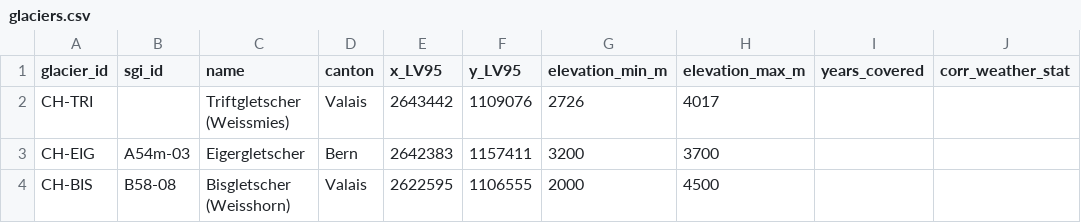
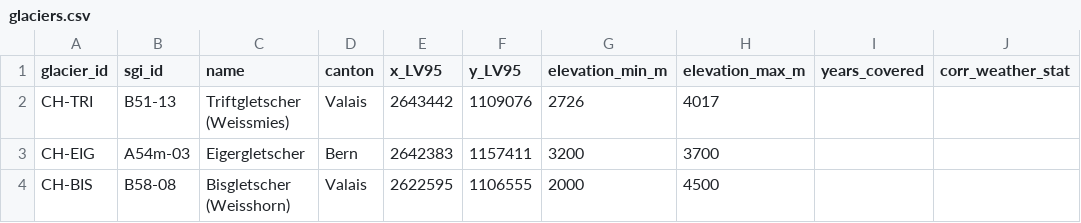
Before and after one commit to valentinaheld/Swiss-Glacier-Events-Database, a CSV file: data/metadata/glaciers.csv, drawn as a sheet.

Commit message:
Add sgi_id for Triftgletscher in glaciers.csv

```diff
--- a/data/metadata/glaciers.csv
+++ b/data/metadata/glaciers.csv
@@ -1,3 +1,3 @@
 glacier_id,sgi_id,name,canton,x_LV95,y_LV95,elevation_min_m,elevation_max_m,years_covered,corr_weather_stat
-CH-TRI,,Triftgletscher (Weissmies),Valais,2643442,1109076,2726, 4017,,
+CH-TRI,B51-13,Triftgletscher (Weissmies),Valais,2643442,1109076,2726, 4017,,
 CH-EIG,A54m-03,Eigergletscher,Bern,2642383,1157411,3200,3700,,
```
